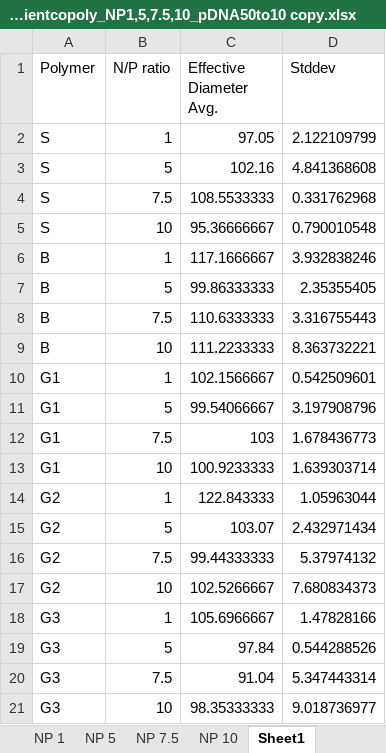
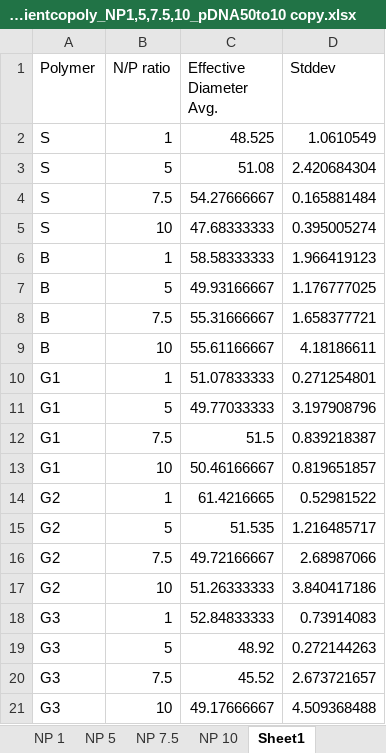
Before and after one commit to aryellewright/Kumar-Biomaterials-Lab, an Excel workbook: DLS_Plots/022124_DLSZeta_gradientcopoly_NP1,5,7.5,10_pDNA50to10 copy.xlsx, sheet Sheet1, drawn as a sheet; values as stored, in another font and other column widths than the file's, no borders; the diff names each change by its address in the sheet, - before the commit and + after, or states it on an @@ line.

```diff
--- a/DLS_Plots/022124_DLSZeta_gradientcopoly_NP1,5,7.5,10_pDNA50to10 copy.xlsx (sheet Sheet1)
+++ b/DLS_Plots/022124_DLSZeta_gradientcopoly_NP1,5,7.5,10_pDNA50to10 copy.xlsx (sheet Sheet1)
-C2 (Effective Diameter Avg.): 97.05
+C2 (Effective Diameter Avg.): 48.525
-D2 (Stddev): 2.122109799
+D2 (Stddev): 1.0610549
-C3 (Effective Diameter Avg.): 102.16
+C3 (Effective Diameter Avg.): 51.08
-D3 (Stddev): 4.841368608
+D3 (Stddev): 2.420684304
-C4 (Effective Diameter Avg.): 108.5533333
+C4 (Effective Diameter Avg.): 54.27666667
-D4 (Stddev): 0.331762968
+D4 (Stddev): 0.165881484
-C5 (Effective Diameter Avg.): 95.36666667
+C5 (Effective Diameter Avg.): 47.68333333
-D5 (Stddev): 0.790010548
+D5 (Stddev): 0.395005274
-C6 (Effective Diameter Avg.): 117.1666667
+C6 (Effective Diameter Avg.): 58.58333333
-D6 (Stddev): 3.932838246
+D6 (Stddev): 1.966419123
-C7 (Effective Diameter Avg.): 99.86333333
+C7 (Effective Diameter Avg.): 49.93166667
-D7 (Stddev): 2.35355405
+D7 (Stddev): 1.176777025
-C8 (Effective Diameter Avg.): 110.6333333
+C8 (Effective Diameter Avg.): 55.31666667
-D8 (Stddev): 3.316755443
+D8 (Stddev): 1.658377721
-C9 (Effective Diameter Avg.): 111.2233333
+C9 (Effective Diameter Avg.): 55.61166667
-D9 (Stddev): 8.363732221
+D9 (Stddev): 4.18186611
-C10 (Effective Diameter Avg.): 102.1566667
+C10 (Effective Diameter Avg.): 51.07833333
-D10 (Stddev): 0.542509601
+D10 (Stddev): 0.271254801
-C11 (Effective Diameter Avg.): 99.54066667
+C11 (Effective Diameter Avg.): 49.77033333
-C12 (Effective Diameter Avg.): 103
+C12 (Effective Diameter Avg.): 51.5
-D12 (Stddev): 1.678436773
+D12 (Stddev): 0.839218387
-C13 (Effective Diameter Avg.): 100.9233333
+C13 (Effective Diameter Avg.): 50.46166667
-D13 (Stddev): 1.639303714
+D13 (Stddev): 0.819651857
-C14 (Effective Diameter Avg.): 122.843333
+C14 (Effective Diameter Avg.): 61.4216665
-D14 (Stddev): 1.05963044
+D14 (Stddev): 0.52981522
-C15 (Effective Diameter Avg.): 103.07
+C15 (Effective Diameter Avg.): 51.535
-D15 (Stddev): 2.432971434
+D15 (Stddev): 1.216485717
-C16 (Effective Diameter Avg.): 99.44333333
+C16 (Effective Diameter Avg.): 49.72166667
-D16 (Stddev): 5.37974132
+D16 (Stddev): 2.68987066
-C17 (Effective Diameter Avg.): 102.5266667
+C17 (Effective Diameter Avg.): 51.26333333
-D17 (Stddev): 7.680834373
+D17 (Stddev): 3.840417186
-C18 (Effective Diameter Avg.): 105.6966667
+C18 (Effective Diameter Avg.): 52.84833333
-D18 (Stddev): 1.47828166
+D18 (Stddev): 0.73914083
-C19 (Effective Diameter Avg.): 97.84
+C19 (Effective Diameter Avg.): 48.92
-D19 (Stddev): 0.544288526
+D19 (Stddev): 0.272144263
-C20 (Effective Diameter Avg.): 91.04
+C20 (Effective Diameter Avg.): 45.52
-D20 (Stddev): 5.347443314
+D20 (Stddev): 2.673721657
-C21 (Effective Diameter Avg.): 98.35333333
+C21 (Effective Diameter Avg.): 49.17666667
-D21 (Stddev): 9.018736977
+D21 (Stddev): 4.509368488
```
Also changed, not shown: formulas that keep their value, CellUptake_Plots/Cell Uptake_Aryelle Experiment_02.09.2024/20240209_CellUptake_DIPLibrary.xlsx, DLS_Plots/022324_DLSZeta_serum_gradientcopoly_NP1,5,7.5,10_pDNA50to10 copy.xlsx, 13 other files.
